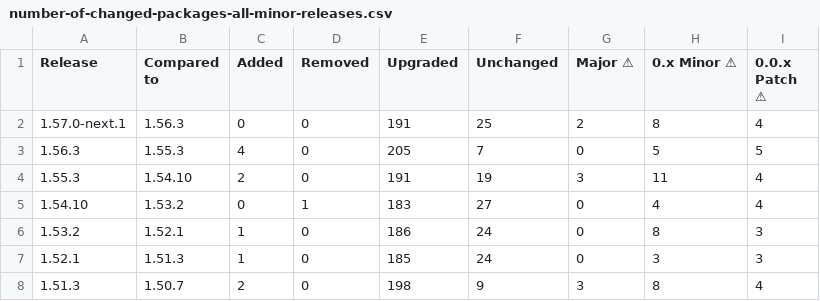
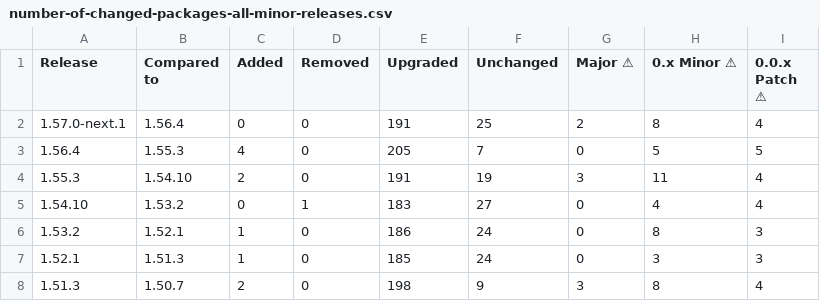
Before and after one commit to christoph-jerolimov/backstage-change-monitor, a CSV file: tables/number-of-changed-packages-all-minor-releases.csv, drawn as a sheet; only a part is shown; the diff names each change by its address in the sheet, - before the commit and + after, or states it on an @@ line.

```diff
--- a/tables/number-of-changed-packages-all-minor-releases.csv
+++ b/tables/number-of-changed-packages-all-minor-releases.csv
-B2 (Compared to): 1.56.3
+B2 (Compared to): 1.56.4
-A3 (Release): 1.56.3
+A3 (Release): 1.56.4
```
Also changed, not shown: tables/number-of-changed-packages-all-releases.csv, tables/package-versions-all-minor-releases.csv, 19 other files.
